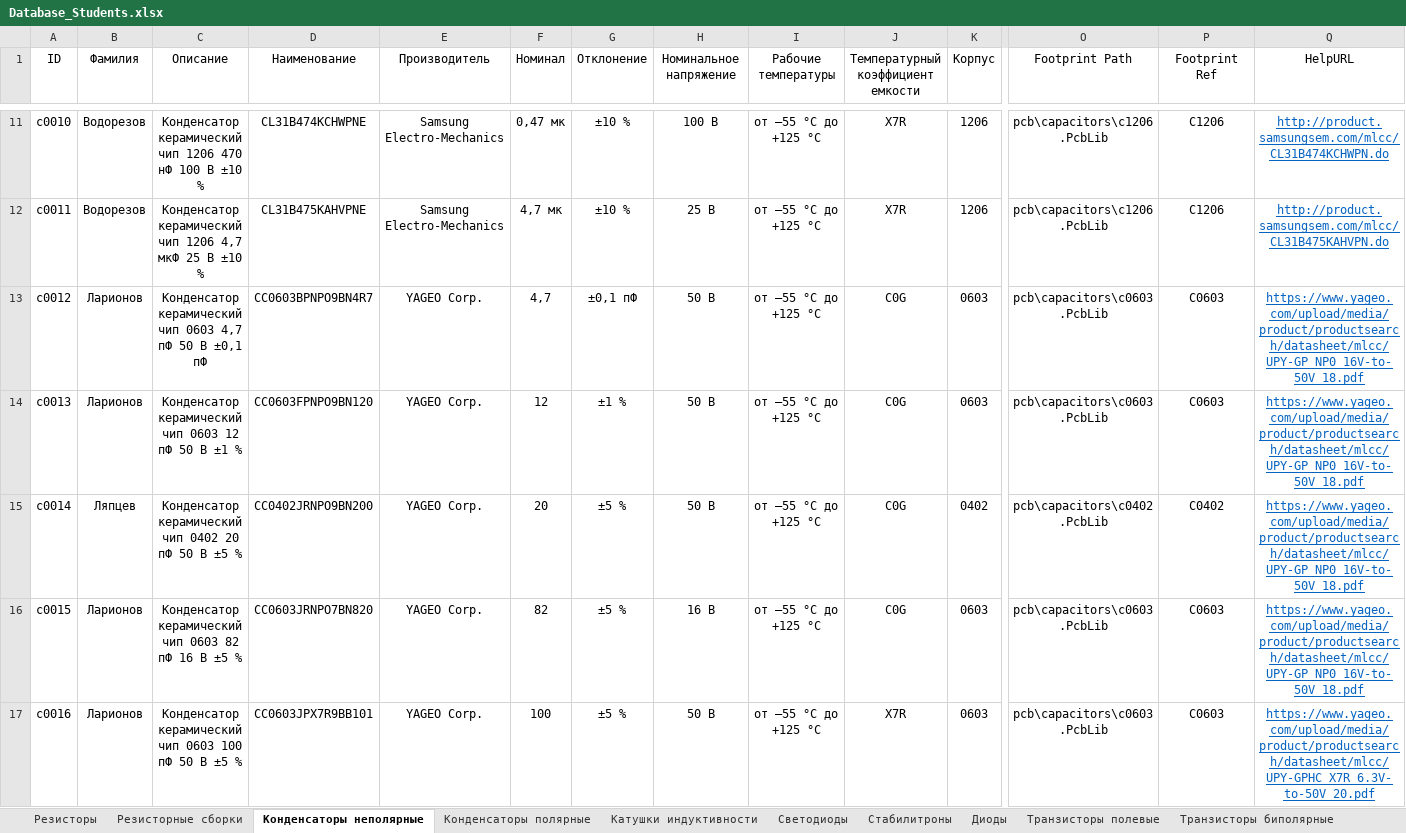
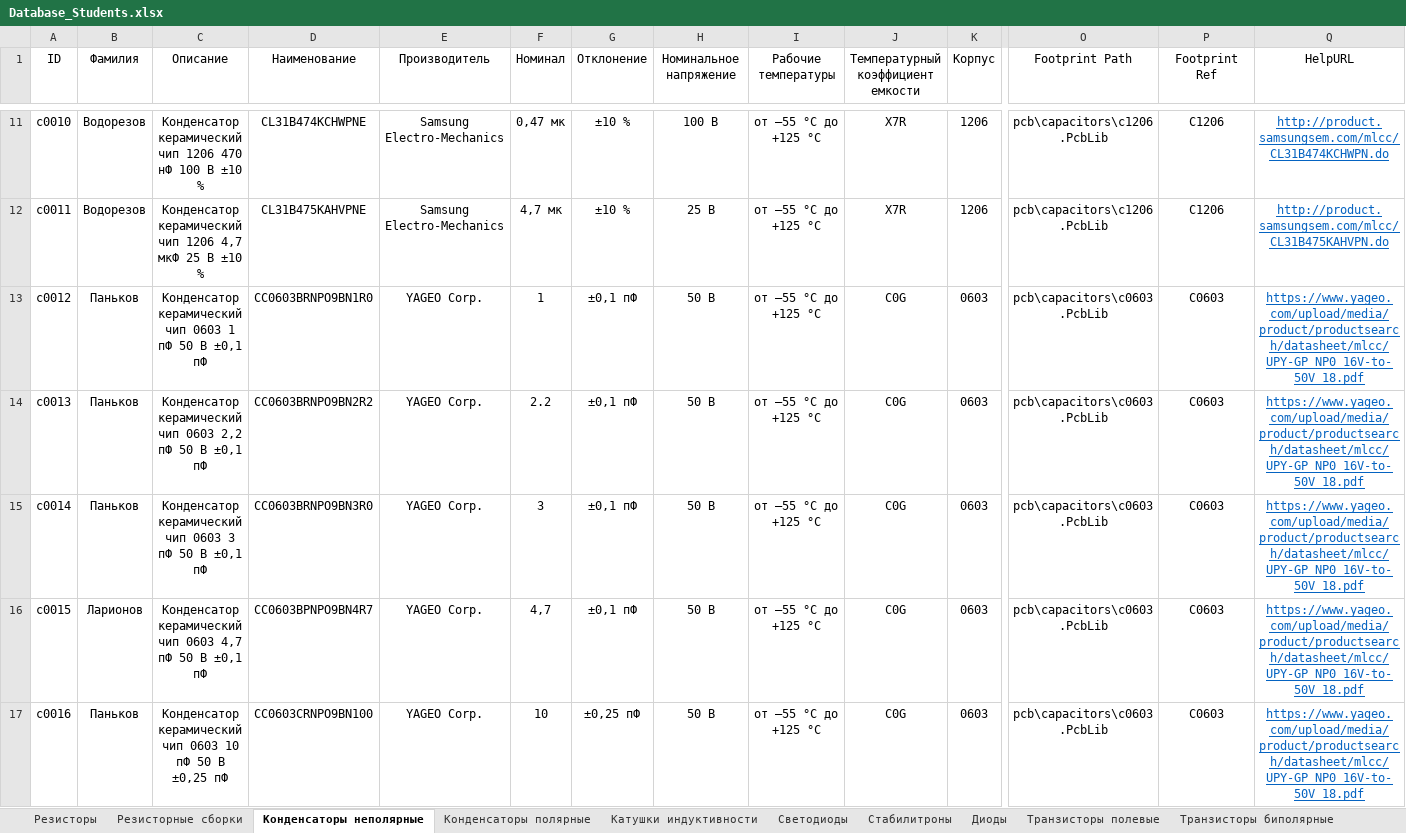
Before and after one commit to TonyCooT/Altium_BEng, an Excel workbook: library/Database_Students.xlsx, sheet Конденсаторы неполярные, drawn as a sheet; only a part is shown, gaps mark what is left out; values as stored, in another font and other column widths than the file's, no borders; the diff covers the shown part only; the diff names each change by its address in the sheet, - before the commit and + after, or states it on an @@ line.

```diff
--- a/library/Database_Students.xlsx (sheet Конденсаторы неполярные)
+++ b/library/Database_Students.xlsx (sheet Конденсаторы неполярные)
-B13:B14 (Фамилия): Ларионов
+B13:B14 (Фамилия): Паньков
-C13 (Описание): …чип 0603 4,7 пФ 50…
+C13 (Описание): …чип 0603 1 пФ 50…
-D13 (Наименование): CC0603BPNPO9BN4R7
+D13 (Наименование): CC0603BRNPO9BN1R0
-F13 (Номинал): 4,7
+F13 (Номинал): 1
-C14 (Описание): …чип 0603 12 пФ 50 В ±1 %
+C14 (Описание): …чип 0603 2,2 пФ 50 В ±0,1 пФ
-D14 (Наименование): CC0603FPNPO9BN120
+D14 (Наименование): CC0603BRNPO9BN2R2
-F14 (Номинал): 12
+F14 (Номинал): 2.2
-G14 (Отклонение): ±1 %
+G14 (Отклонение): ±0,1 пФ
-B15 (Фамилия): Ляпцев
+B15 (Фамилия): Паньков
-C15 (Описание): …керамический чип 0402 20 пФ 50 В ±5 %
+C15 (Описание): …керамический чип 0603 3 пФ 50 В ±0,1 пФ
-D15 (Наименование): CC0402JRNPO9BN200
+D15 (Наименование): CC0603BRNPO9BN3R0
-F15 (Номинал): 20
+F15 (Номинал): 3
-G15:G16 (Отклонение): ±5 %
+G15:G16 (Отклонение): ±0,1 пФ
-K15 (Корпус): 0402
+K15 (Корпус): 0603
-O15 (Footprint Path): pcb\capacitors\c0402.PcbLib
+O15 (Footprint Path): pcb\capacitors\c0603.PcbLib
-P15 (Footprint Ref): C0402
+P15 (Footprint Ref): C0603
-C16 (Описание): …чип 0603 82 пФ 16 В ±5 %
+C16 (Описание): …чип 0603 4,7 пФ 50 В ±0,1 пФ
-D16 (Наименование): CC0603JRNPO7BN820
+D16 (Наименование): CC0603BPNPO9BN4R7
-F16 (Номинал): 82
+F16 (Номинал): 4,7
-H16 (Номинальное напряжение): 16 В
+H16 (Номинальное напряжение): 50 В
-B17 (Фамилия): Ларионов
+B17 (Фамилия): Паньков
-C17 (Описание): …чип 0603 100 пФ 50 В ±5 %
+C17 (Описание): …чип 0603 10 пФ 50 В ±0,25 пФ
-D17 (Наименование): CC0603JPX7R9BB101
+D17 (Наименование): CC0603CRNPO9BN100
-F17 (Номинал): 100
+F17 (Номинал): 10
-G17 (Отклонение): ±5 %
+G17 (Отклонение): ±0,25 пФ
-J17: X7R
+J17: C0G
-Q17 (HelpURL): https://www.yageo.com/upload/media/product/productsearch/datasheet/mlcc/UPY-GPHC_X7R_6.3V-to-50V_20.pdf
+Q17 (HelpURL): https://www.yageo.com/upload/media/product/productsearch/datasheet/mlcc/UPY-GP_NP0_16V-to-50V_18.pdf
```
Also changed, not shown: 16 added rows and 1079 edited cells elsewhere in this sheet, sheet Катушки индуктивности, sheet Резисторы, 2 other files.
